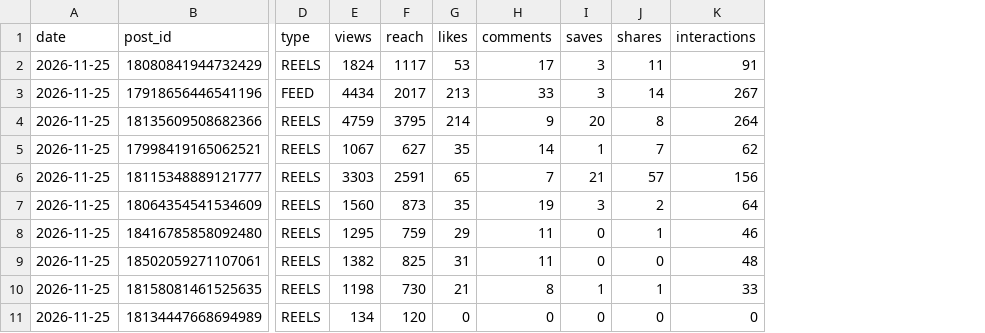
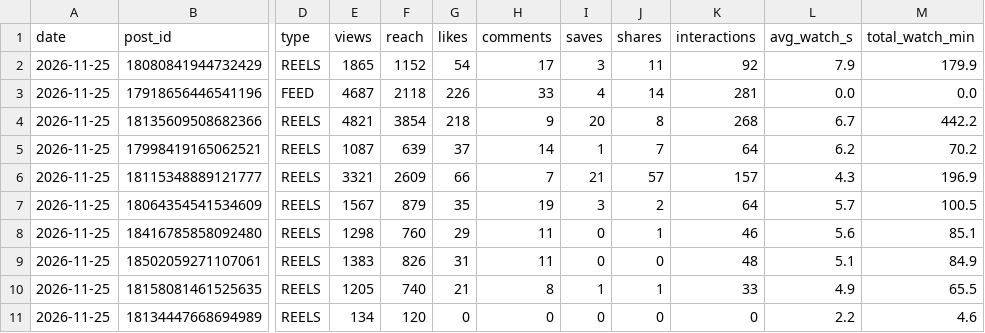
Before and after one commit to bfusting41/lili-portfolio, a CSV file: history/daily_posts.csv, drawn as a sheet; only a part is shown, gaps mark what is left out; the diff covers the shown part only; the diff names each change by its address in the sheet, - before the commit and + after, or states it on an @@ line.

```diff
--- a/history/daily_posts.csv
+++ b/history/daily_posts.csv
+column L (avg_watch_s), rows 2-11: 7.9 | 0.0 | 6.7 | 6.2 | 4.3 | 5.7 | 5.6 | 5.1 | 4.9 | 2.2
+column M (total_watch_min), rows 2-11: 179.9 | 0.0 | 442.2 | 70.2 | 196.9 | 100.5 | 85.1 | 84.9 | 65.5 | 4.6
-E2 (views): 1824
+E2 (views): 1865
-F2 (reach): 1117
+F2 (reach): 1152
-G2 (likes): 53
+G2 (likes): 54
-K2 (interactions): 91
+K2 (interactions): 92
-E3 (views): 4434
+E3 (views): 4687
-F3 (reach): 2017
+F3 (reach): 2118
-G3 (likes): 213
+G3 (likes): 226
-I3 (saves): 3
+I3 (saves): 4
-K3 (interactions): 267
+K3 (interactions): 281
-E4 (views): 4759
+E4 (views): 4821
-F4 (reach): 3795
+F4 (reach): 3854
-G4 (likes): 214
+G4 (likes): 218
-K4 (interactions): 264
+K4 (interactions): 268
-E5 (views): 1067
+E5 (views): 1087
-F5 (reach): 627
+F5 (reach): 639
-G5 (likes): 35
+G5 (likes): 37
-K5 (interactions): 62
+K5 (interactions): 64
-E6 (views): 3303
+E6 (views): 3321
-F6 (reach): 2591
+F6 (reach): 2609
-G6 (likes): 65
+G6 (likes): 66
-K6 (interactions): 156
+K6 (interactions): 157
-E7 (views): 1560
+E7 (views): 1567
-F7 (reach): 873
+F7 (reach): 879
-E8 (views): 1295
+E8 (views): 1298
-F8 (reach): 759
+F8 (reach): 760
-E9 (views): 1382
+E9 (views): 1383
-F9 (reach): 825
+F9 (reach): 826
-E10 (views): 1198
+E10 (views): 1205
-F10 (reach): 730
+F10 (reach): 740
```
Also changed, not shown: 5 added rows and 53 edited cells elsewhere in this file, history/daily_account.csv, 10 other files.
